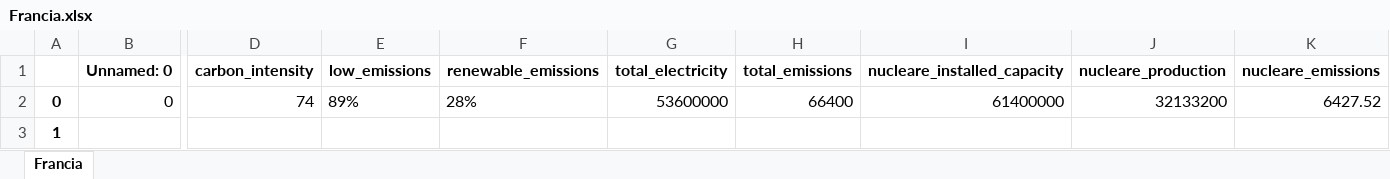
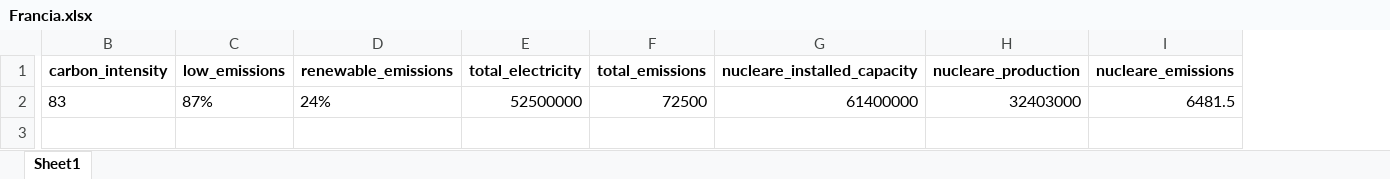
Before and after one commit to simoneloop/BigData, an Excel workbook: states/Francia.xlsx, sheet Sheet1, drawn as a sheet; only a part is shown, gaps mark what is left out; values as stored, in another font and other column widths than the file's, no borders; removed rows and columns are numbered as before the commit, all else as after; rows hold the shown columns only; the diff covers the shown part only; the diff names each change by its address in the sheet, - before the commit and + after, or states it on an @@ line.

```diff
--- a/states/Francia.xlsx (sheet Sheet1)
+++ b/states/Francia.xlsx (sheet Sheet1)
-sheet tab: Francia
+sheet tab: Sheet1
-column A, row 3: 1
-column B (Unnamed: 0), empty
-row 2: 0 | 0 | 74 | 89% | 28% | 53600000 | 66400 | 61400000 | 32133200 | 6427.52
-B2 (carbon_intensity): (empty)
+B2 (carbon_intensity): 83
-C2 (low_emissions): (empty)
+C2 (low_emissions): 87%
-D2 (renewable_emissions): (empty)
+D2 (renewable_emissions): 24%
-E2 (total_electricity): (empty)
+E2 (total_electricity): 52500000
-F2 (total_emissions): (empty)
+F2 (total_emissions): 72500
-G2 (nucleare_installed_capacity): (empty)
+G2 (nucleare_installed_capacity): 61400000
-H2 (nucleare_production): (empty)
+H2 (nucleare_production): 32403000
-I2 (nucleare_emissions): (empty)
+I2 (nucleare_emissions): 6481.5
```
Also changed, not shown: 31 edited cells elsewhere in this sheet, 7 other files.
